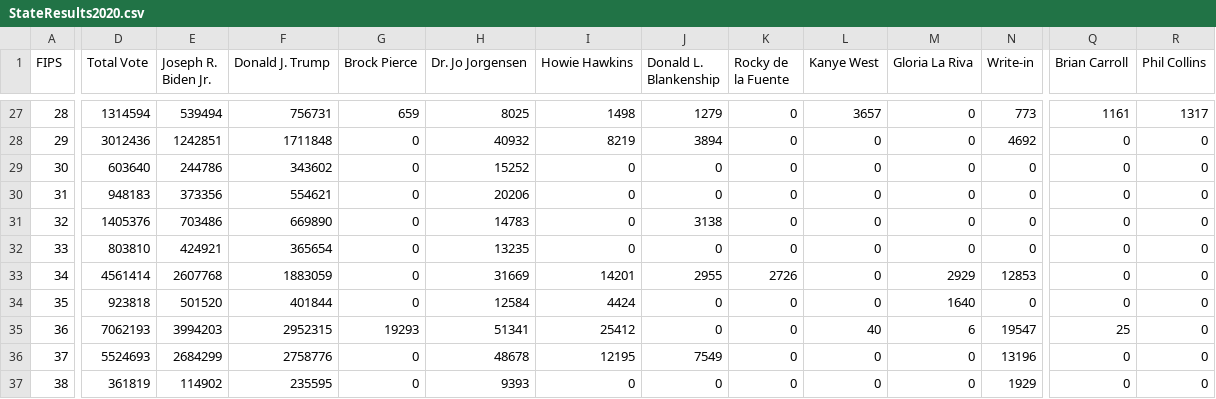
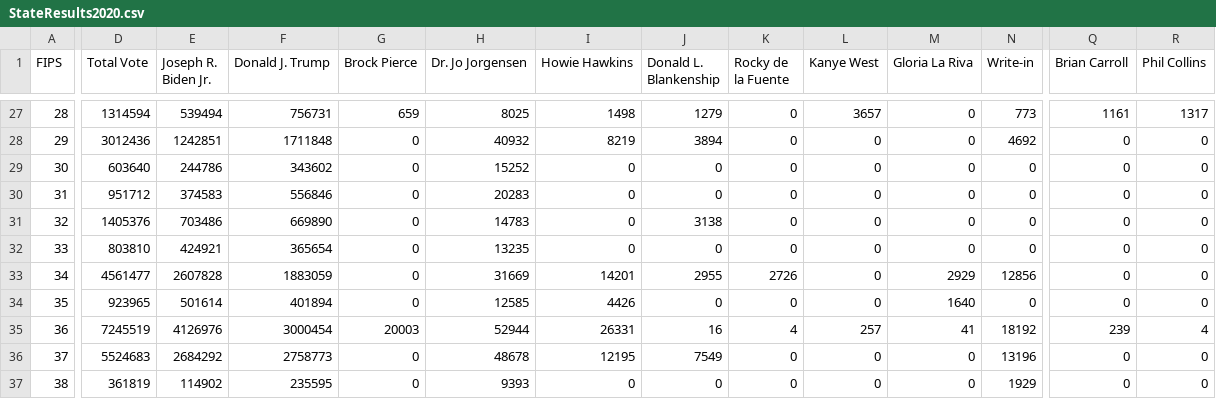
Before and after one commit to jackmschroeder/Election-Analytics, a CSV file: Data/StateResults2020.csv, drawn as a sheet; only a part is shown, gaps mark what is left out; the diff covers the shown part only; the diff names each change by its address in the sheet, - before the commit and + after, or states it on an @@ line.

```diff
--- a/Data/StateResults2020.csv
+++ b/Data/StateResults2020.csv
-D30 (Total Vote): 948183
+D30 (Total Vote): 951712
-E30 (Joseph R. Biden Jr.): 373356
+E30 (Joseph R. Biden Jr.): 374583
-F30 (Donald J. Trump): 554621
+F30 (Donald J. Trump): 556846
-H30 (Dr. Jo Jorgensen): 20206
+H30 (Dr. Jo Jorgensen): 20283
-D33 (Total Vote): 4561414
+D33 (Total Vote): 4561477
-E33 (Joseph R. Biden Jr.): 2607768
+E33 (Joseph R. Biden Jr.): 2607828
-N33 (Write-in): 12853
+N33 (Write-in): 12856
-D34 (Total Vote): 923818
+D34 (Total Vote): 923965
-E34 (Joseph R. Biden Jr.): 501520
+E34 (Joseph R. Biden Jr.): 501614
-F34 (Donald J. Trump): 401844
+F34 (Donald J. Trump): 401894
-H34 (Dr. Jo Jorgensen): 12584
+H34 (Dr. Jo Jorgensen): 12585
-I34 (Howie Hawkins): 4424
+I34 (Howie Hawkins): 4426
-D35 (Total Vote): 7062193
+D35 (Total Vote): 7245519
-E35 (Joseph R. Biden Jr.): 3994203
+E35 (Joseph R. Biden Jr.): 4126976
-F35 (Donald J. Trump): 2952315
+F35 (Donald J. Trump): 3000454
-G35 (Brock Pierce): 19293
+G35 (Brock Pierce): 20003
-H35 (Dr. Jo Jorgensen): 51341
+H35 (Dr. Jo Jorgensen): 52944
-I35 (Howie Hawkins): 25412
+I35 (Howie Hawkins): 26331
-J35 (Donald L. Blankenship): 0
+J35 (Donald L. Blankenship): 16
-K35 (Rocky de la Fuente): 0
+K35 (Rocky de la Fuente): 4
-L35 (Kanye West): 40
+L35 (Kanye West): 257
-M35 (Gloria La Riva): 6
+M35 (Gloria La Riva): 41
-N35 (Write-in): 19547
+N35 (Write-in): 18192
-Q35 (Brian Carroll): 25
+Q35 (Brian Carroll): 239
-R35 (Phil Collins): 0
+R35 (Phil Collins): 4
-D36 (Total Vote): 5524693
+D36 (Total Vote): 5524683
-E36 (Joseph R. Biden Jr.): 2684299
+E36 (Joseph R. Biden Jr.): 2684292
-F36 (Donald J. Trump): 2758776
+F36 (Donald J. Trump): 2758773
```
Also changed, not shown: 157 edited cells elsewhere in this file, 15 other files.
